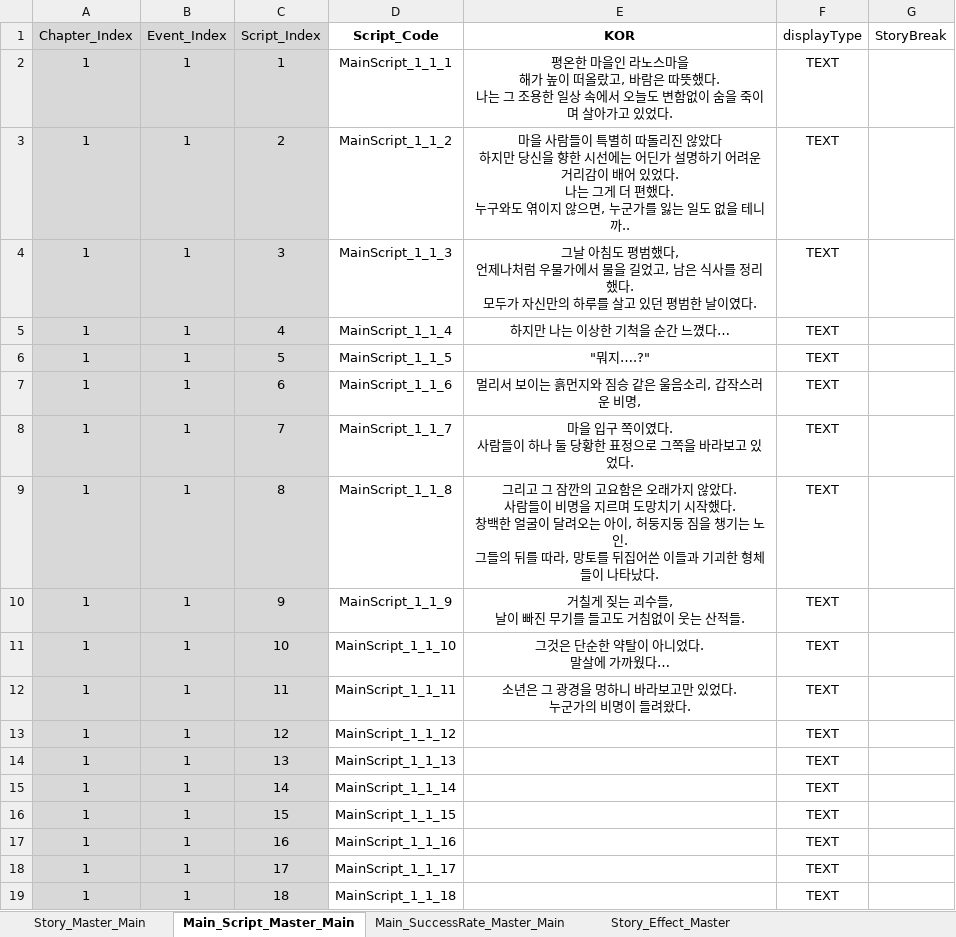
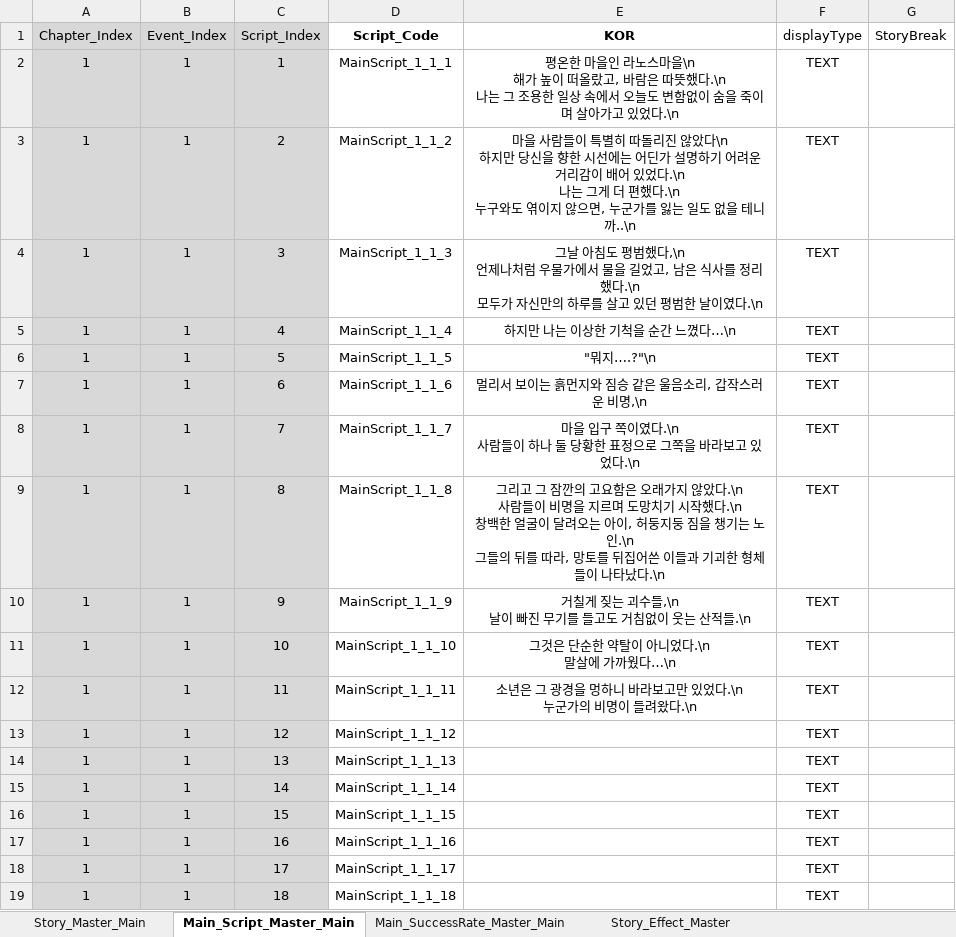
Before and after one commit to SoyCkicken/Adventure, an Excel workbook: JsonFile/Assets/ExcelFiles/TRPG_ScriptData.xlsx, sheet Main_Script_Master_Main, drawn as a sheet; only a part is shown; values as stored, in another font and other column widths than the file's, no borders; ↵ is a line break in a cell; the diff names each change by its address in the sheet, - before the commit and + after, or states it on an @@ line.

```diff
--- a/JsonFile/Assets/ExcelFiles/TRPG_ScriptData.xlsx (sheet Main_Script_Master_Main)
+++ b/JsonFile/Assets/ExcelFiles/TRPG_ScriptData.xlsx (sheet Main_Script_Master_Main)
-E2 (KOR): …노스마을 ↵ 해가 높이 떠올랐고, 바람은 따뜻했다. ↵ 나는 그 조용한 일상 속에서 오늘도 변함없이 숨을 죽이며 살아가고 있었다.
+E2 (KOR): …노스마을\n ↵ 해가 높이 떠올랐고, 바람은 따뜻했다.\n ↵ 나는 그 조용한 일상 속에서 오늘도 변함없이 숨을 죽이며 살아가고 있었다.\n
-E3 (KOR): …않았다 ↵ 하지만 당신을 향한 시선에는 어딘가 설명하기 어려운 거리감이 배어 있었다. ↵ 나는 그게 더 편했다. ↵ 누구와도 엮이지 않으면, 누군가를 잃는 일도 없을 테니까..
+E3 (KOR): …않았다\n ↵ 하지만 당신을 향한 시선에는 어딘가 설명하기 어려운 거리감이 배어 있었다.\n ↵ 나는 그게 더 편했다.\n ↵ 누구와도 엮이지 않으면, 누군가를 잃는 일도 없을 테니까..\n
-E4 (KOR): …평범했다, ↵ 언제나처럼 우물가에서 물을 길었고, 남은 식사를 정리했다. ↵ 모두가 자신만의 하루를 살고 있던 평범한 날이였다.
+E4 (KOR): …평범했다,\n ↵ 언제나처럼 우물가에서 물을 길었고, 남은 식사를 정리했다.\n ↵ 모두가 자신만의 하루를 살고 있던 평범한 날이였다.\n
-E5 (KOR): 하지만 나는 이상한 기척을 순간 느꼈다…
+E5 (KOR): 하지만 나는 이상한 기척을 순간 느꼈다…\n
-E6 (KOR): "뭐지….?"
+E6 (KOR): "뭐지….?"\n
-E7 (KOR): 멀리서 보이는 흙먼지와 짐승 같은 울음소리, 갑작스러운 비명,
+E7 (KOR): 멀리서 보이는 흙먼지와 짐승 같은 울음소리, 갑작스러운 비명,\n
-E8 (KOR): …쪽이였다. ↵ 사람들이 하나 둘 당황한 표정으로 그쪽을 바라보고 있었다.
+E8 (KOR): …쪽이였다.\n ↵ 사람들이 하나 둘 당황한 표정으로 그쪽을 바라보고 있었다.\n
-E9 (KOR): …않았다. ↵ 사람들이 비명을 지르며 도망치기 시작했다. ↵ 창백한 얼굴이 달려오는 아이, 허둥지둥 짐을 챙기는 노인. ↵ 그들의 뒤를 따라, 망토를 뒤집어쓴 이들과 기괴한 형체들이 나타났다.
+E9 (KOR): …않았다.\n ↵ 사람들이 비명을 지르며 도망치기 시작했다.\n ↵ 창백한 얼굴이 달려오는 아이, 허둥지둥 짐을 챙기는 노인.\n ↵ 그들의 뒤를 따라, 망토를 뒤집어쓴 이들과 기괴한 형체들이 나타났다.\n
-E10 (KOR): 거칠게 짖는 괴수들, ↵ 날이 빠진 무기를 들고도 거침없이 웃는 산적들.
+E10 (KOR): 거칠게 짖는 괴수들,\n ↵ 날이 빠진 무기를 들고도 거침없이 웃는 산적들.\n
-E11 (KOR): 그것은 단순한 약탈이 아니었다. ↵ 말살에 가까웠다…
+E11 (KOR): 그것은 단순한 약탈이 아니었다.\n ↵ 말살에 가까웠다…\n
-E12 (KOR): 소년은 그 광경을 멍하니 바라보고만 있었다. ↵ 누군가의 비명이 들려왔다.
+E12 (KOR): 소년은 그 광경을 멍하니 바라보고만 있었다.\n ↵ 누군가의 비명이 들려왔다.\n
```
Also changed, not shown: sheet Story_Master_Main, 18 other files.
